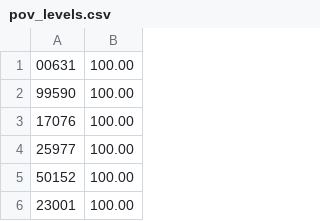
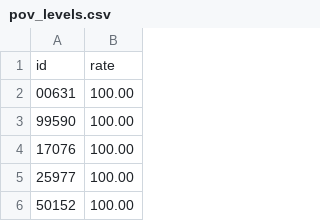
Before and after one commit to lzhou89/ChoosyDonors, a CSV file: pov_levels.csv, drawn as a sheet; only a part is shown; the shorter side is filled out with more unchanged rows; the diff names each change by its address in the sheet, - before the commit and + after, or states it on an @@ line.

Commit message:
created test choropleth map on poverty levels and overlaid onto google map

```diff
--- a/pov_levels.csv
+++ b/pov_levels.csv
+row 1: id | rate
```
Also changed, not shown: 11 other files.
